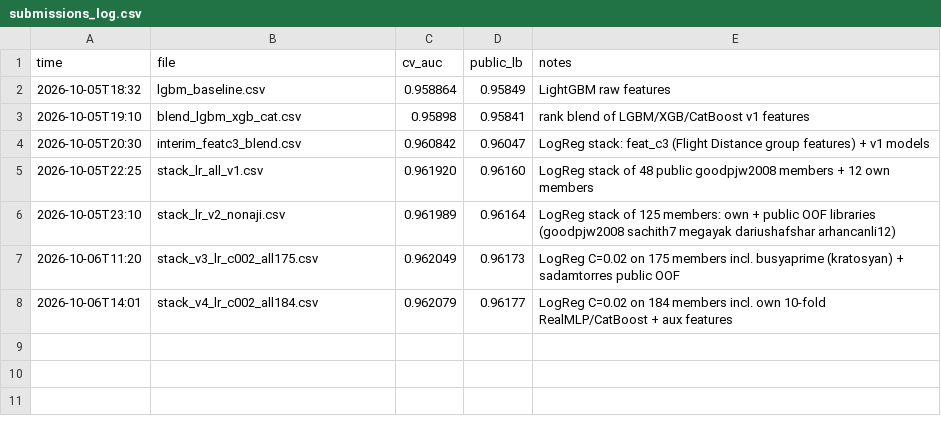
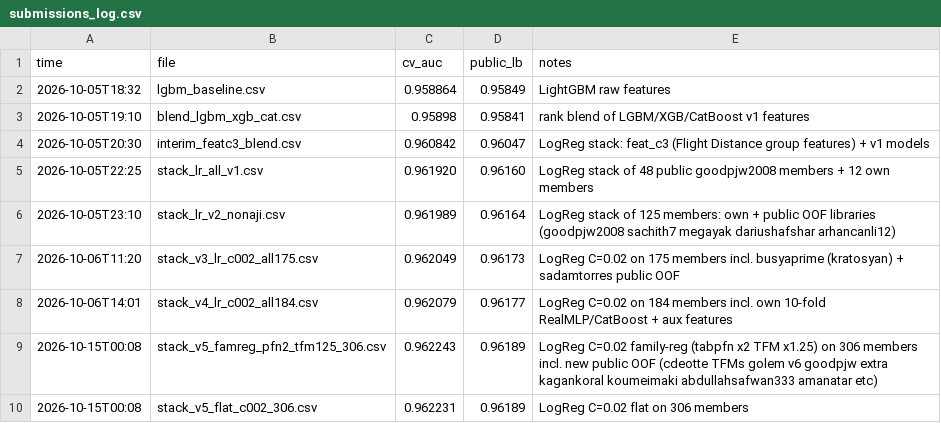
Before and after one commit to ChrisLegge/kaggleAirlineSatisfaction, a CSV file: submissions_log.csv, drawn as a sheet; the diff names each change by its address in the sheet, - before the commit and + after, or states it on an @@ line.

```diff
--- a/submissions_log.csv
+++ b/submissions_log.csv
+row 9: 2026-10-15T00:08 | stack_v5_famreg_pfn2_tfm125_306.csv | 0.962243 | 0.96189 | LogReg C=0.02 family-reg (tabpfn x2 TFM x1.25) on 306 members incl. new public OOF (cdeotte TFMs golem v6 goodpjw extra kagankoral koumeimaki abdullahsafwan333 amanatar etc)
+row 10: 2026-10-15T00:08 | stack_v5_flat_c002_306.csv | 0.962231 | 0.96189 | LogReg C=0.02 flat on 306 members
```
Also changed, not shown: 19 other files.
